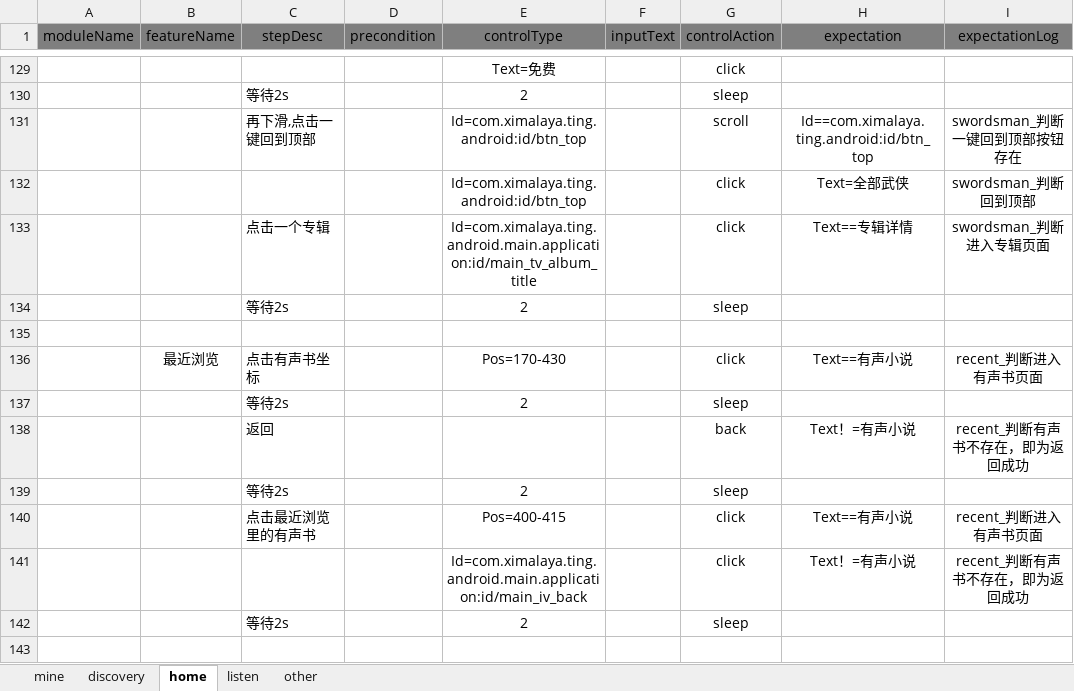
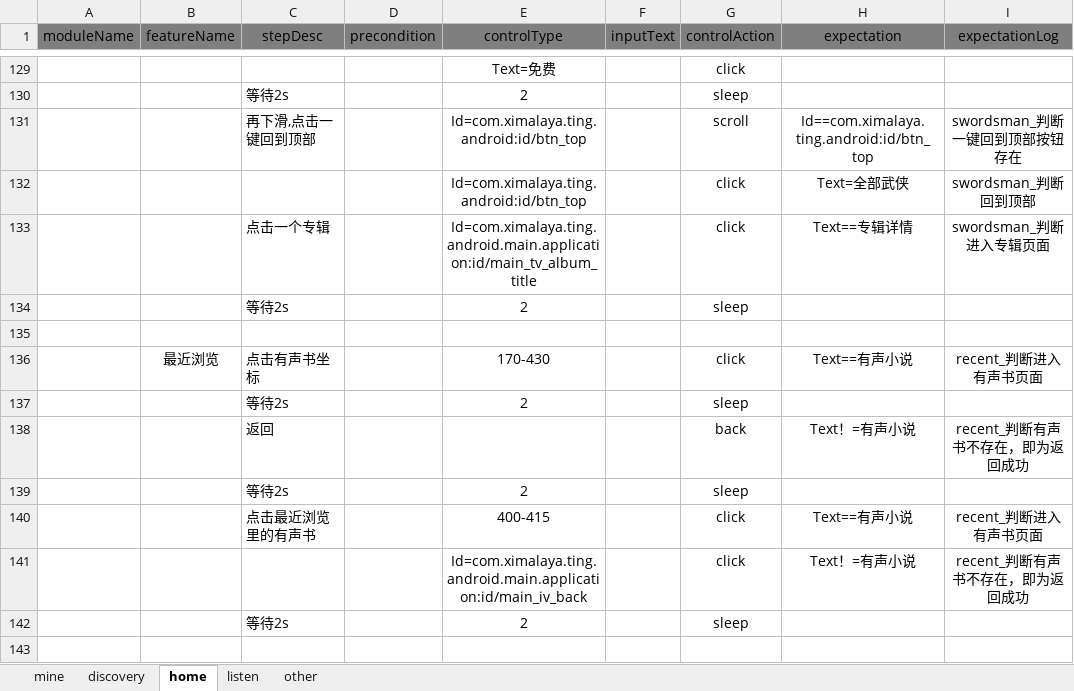
Before and after one commit to aliugenb/AutoUITest, an Excel workbook: Android/testDriver/testCase.xlsx, sheet home, drawn as a sheet; only a part is shown, gaps mark what is left out; values as stored, in another font and other column widths than the file's, no borders; the diff covers the shown part only; the diff names each change by its address in the sheet, - before the commit and + after, or states it on an @@ line.

Commit message:
更新脚本

```diff
--- a/Android/testDriver/testCase.xlsx (sheet home)
+++ b/Android/testDriver/testCase.xlsx (sheet home)
-E136 (controlType): Pos=170-430
+E136 (controlType): 170-430
-E140 (controlType): Pos=400-415
+E140 (controlType): 400-415
```
Also changed, not shown: 14 edited cells elsewhere in this sheet, sheet discovery, sheet listen.
